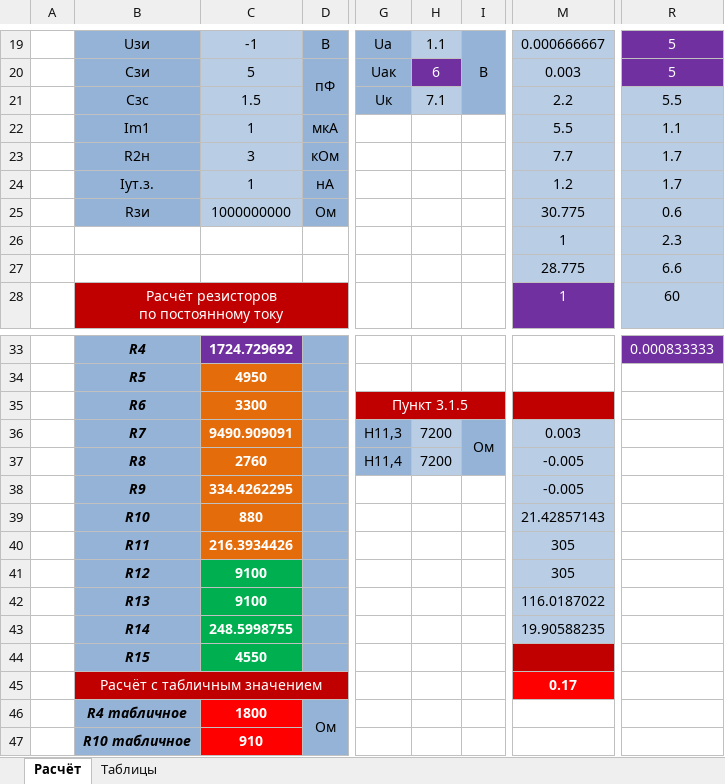
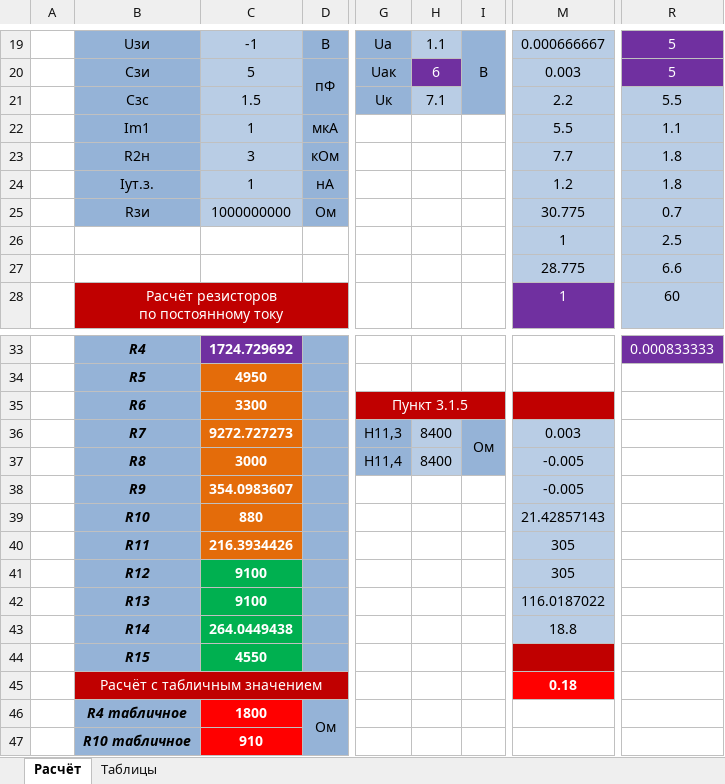
Before and after one commit to AA122AA/StudFiles_Bonch_Baka, an Excel workbook: Схемотехника/Курсач/Kursach.xlsm, sheet Расчёт, drawn as a sheet; only a part is shown, gaps mark what is left out; values as stored, in another font and other column widths than the file's, no borders; charts and pictures not drawn; the diff names each change by its address in the sheet, - before the commit and + after, or states it on an @@ line.

Commit message:
курсач

```diff
--- a/Схемотехника/Курсач/Kursach.xlsm (sheet Расчёт)
+++ b/Схемотехника/Курсач/Kursach.xlsm (sheet Расчёт)
-R23:R24: 1.7
+R23:R24: 1.8
-R25: 0.6
+R25: 0.7
-R26: 2.3
+R26: 2.5
-C36: 9490.909091
+C36: 9272.727273
-H36:H37: 7200
+H36:H37: 8400
-C37: 2760
+C37: 3000
-C38: 334.4262295
+C38: 354.0983607
-C43: 248.5998755
+C43: 264.0449438
-M43: 19.90588235
+M43: 18.8
-M45: 0.17
+M45: 0.18
```
Also changed, not shown: 3 other files.
